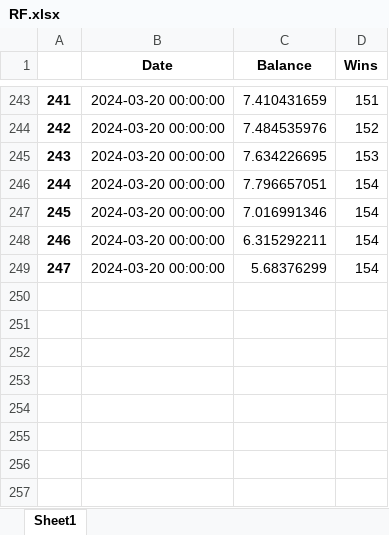
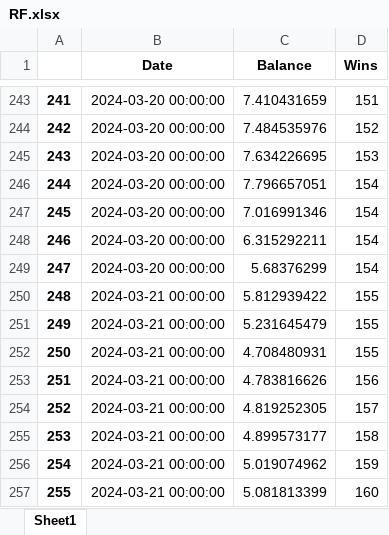
Before and after one commit to marioutiel/TFG, an Excel workbook: Predictions/ModelsHistory/RF.xlsx, sheet Sheet1, drawn as a sheet; only a part is shown, gaps mark what is left out; values as stored, in another font and other column widths than the file's, no borders; the diff names each change by its address in the sheet, - before the commit and + after, or states it on an @@ line.

```diff
--- a/Predictions/ModelsHistory/RF.xlsx (sheet Sheet1)
+++ b/Predictions/ModelsHistory/RF.xlsx (sheet Sheet1)
+row 250: 248 | 2024-03-21 00:00:00 | 5.812939422 | 155
+row 251: 249 | 2024-03-21 00:00:00 | 5.231645479 | 155
+row 252: 250 | 2024-03-21 00:00:00 | 4.708480931 | 155
+row 253: 251 | 2024-03-21 00:00:00 | 4.783816626 | 156
+row 254: 252 | 2024-03-21 00:00:00 | 4.819252305 | 157
+row 255: 253 | 2024-03-21 00:00:00 | 4.899573177 | 158
+row 256: 254 | 2024-03-21 00:00:00 | 5.019074962 | 159
+row 257: 255 | 2024-03-21 00:00:00 | 5.081813399 | 160
```
Also changed, not shown: Predictions/ModelsHistory/FCNN.xlsx, Predictions/ModelsHistory/GB.xlsx, 44 other files.
